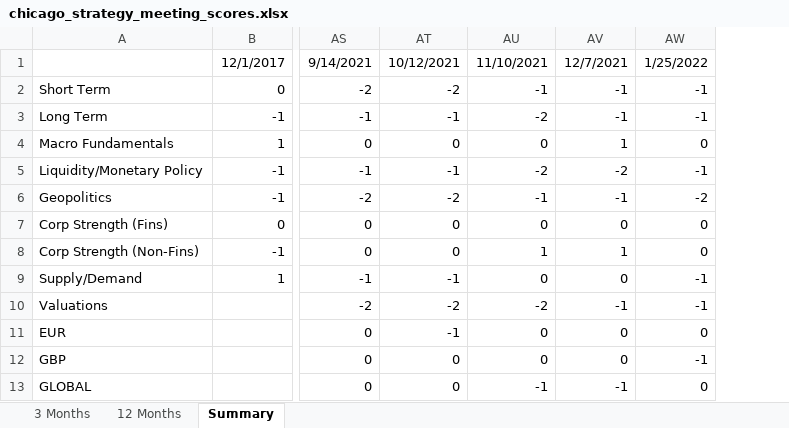
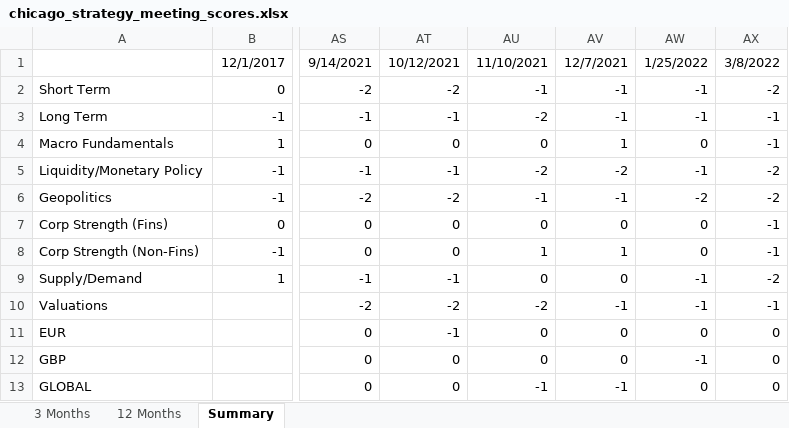
Before and after one commit to JB11115/lgimapy, an Excel workbook: data/chicago_strategy_meeting_scores.xlsx, sheet Summary, drawn as a sheet; only a part is shown, gaps mark what is left out; values as stored, in another font and other column widths than the file's, no borders; the diff names each change by its address in the sheet, - before the commit and + after, or states it on an @@ line.

Commit message:
strategy scores history

```diff
--- a/data/chicago_strategy_meeting_scores.xlsx (sheet Summary)
+++ b/data/chicago_strategy_meeting_scores.xlsx (sheet Summary)
+column AX, rows 1-13: 3/8/2022 | -2 | -1 | -1 | -2 | -2 | -1 | -1 | -2 | -1 | 0 | 0 | 0
```
Also changed, not shown: sheet 12 Months, sheet 3 Months.
